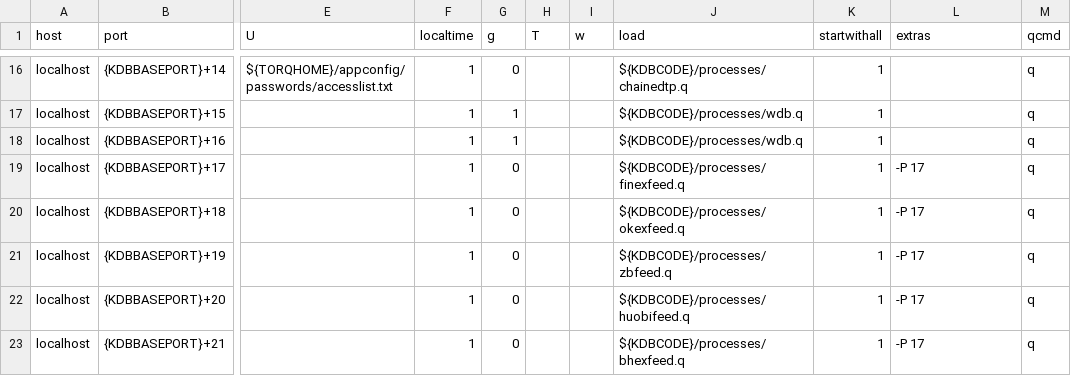
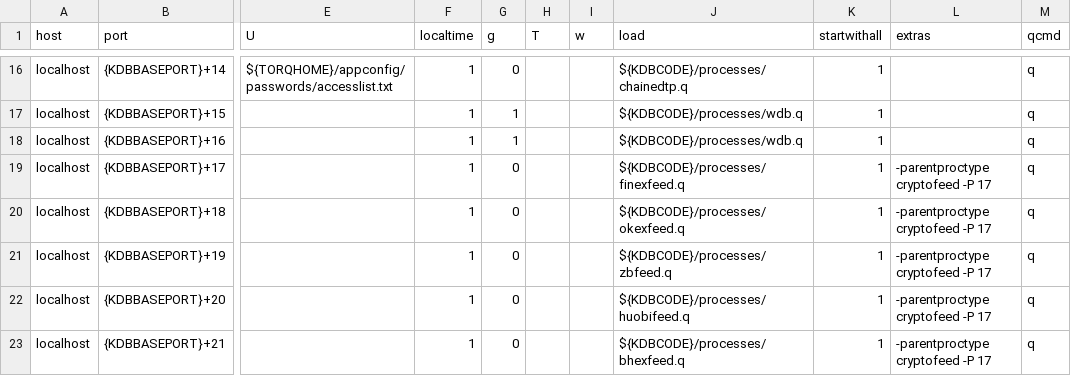
Before and after one commit to DataIntellectTech/TorQ-Crypto, a CSV file: appconfig/process.csv, drawn as a sheet; only a part is shown, gaps mark what is left out; the diff names each change by its address in the sheet, - before the commit and + after, or states it on an @@ line.

Commit message:
Add code common to all feeds to new parentproctype called cryptofeed

```diff
--- a/appconfig/process.csv
+++ b/appconfig/process.csv
-L19:L23 (extras): -P 17
+L19:L23 (extras): -parentproctype cryptofeed -P 17
```
Also changed, not shown: 6 other files.
